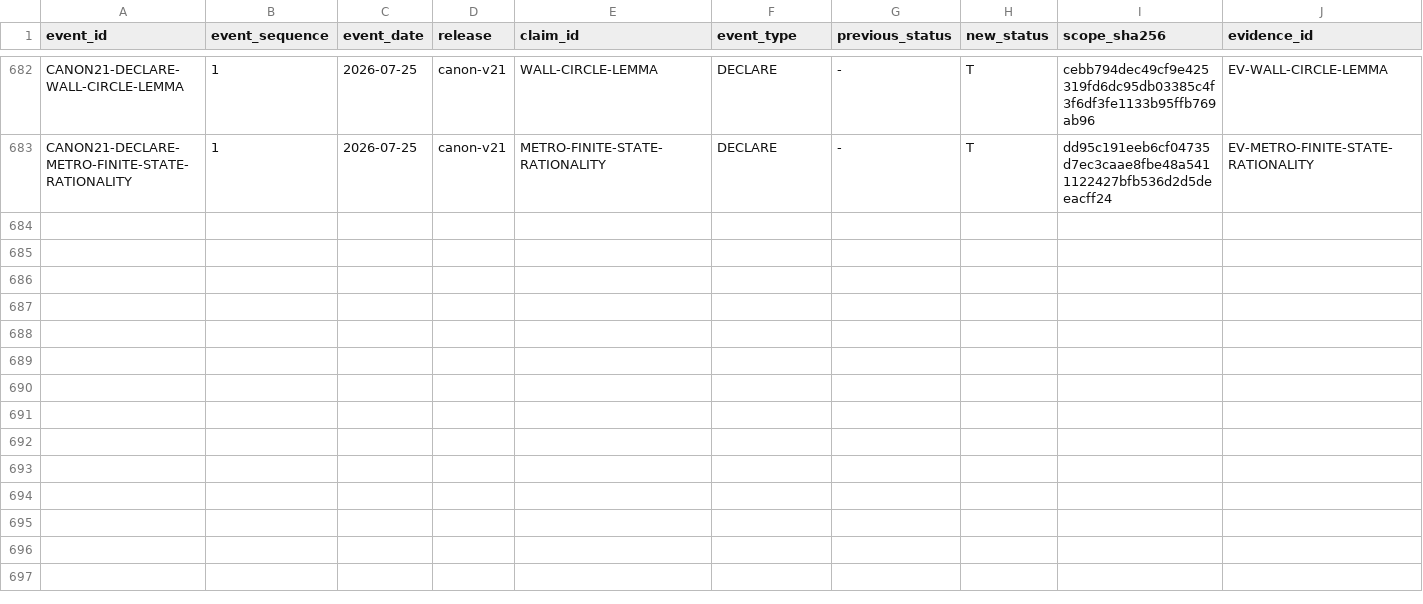
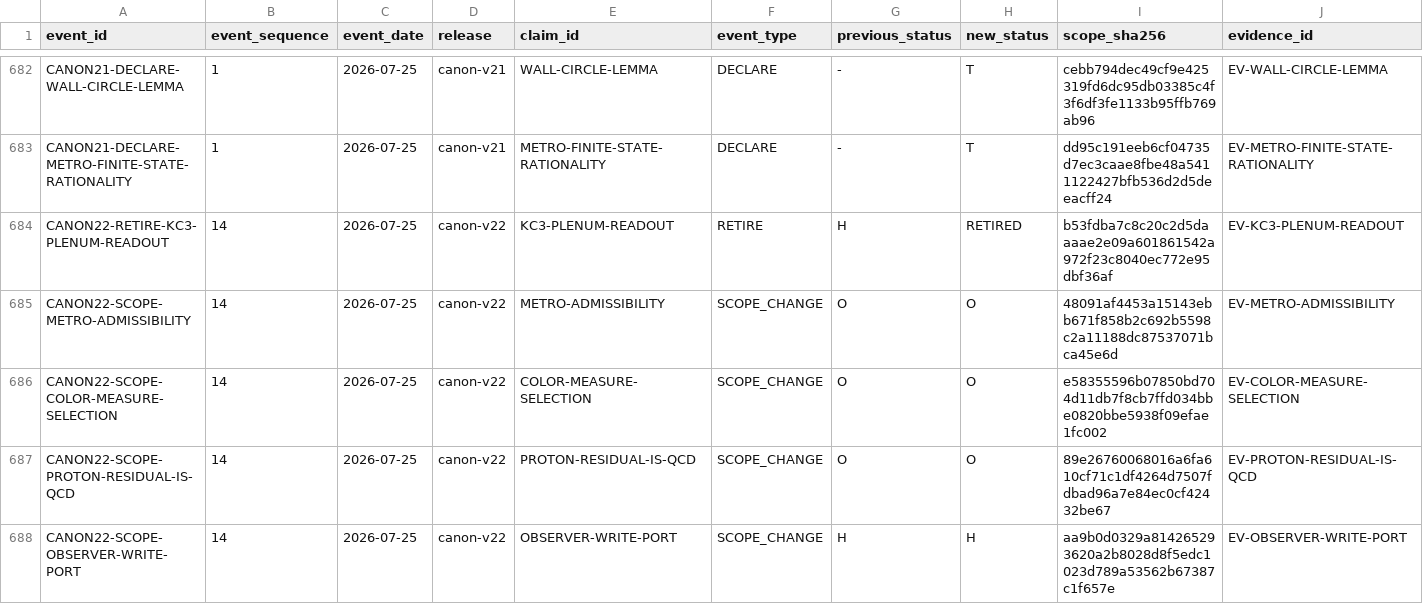
Before and after one commit to mathorn1973/twist-j, a TSV file: canon/HISTORY.tsv, drawn as a sheet; only a part is shown, gaps mark what is left out; rows hold the shown columns only; the diff covers the shown part only; the diff names each change by its address in the sheet, - before the commit and + after, or states it on an @@ line.

Commit message:
canon: fold v22 definitions and entropy cursor theorem

```diff
--- a/canon/HISTORY.tsv
+++ b/canon/HISTORY.tsv
+row 684: CANON22-RETIRE-KC3-PLENUM-READOUT | 14 | 2026-07-25 | canon-v22 | KC3-PLENUM-READOUT | RETIRE | H | RETIRED | b53fdba7c8c20c2d5daaaae2e09a601861542a972f23c8040ec772e95dbf36af | EV-KC3-PLENUM-READOUT
+row 685: CANON22-SCOPE-METRO-ADMISSIBILITY | 14 | 2026-07-25 | canon-v22 | METRO-ADMISSIBILITY | SCOPE_CHANGE | O | O | 48091af4453a15143ebb671f858b2c692b5598c2a11188dc87537071bca45e6d | EV-METRO-ADMISSIBILITY
+row 686: CANON22-SCOPE-COLOR-MEASURE-SELECTION | 14 | 2026-07-25 | canon-v22 | COLOR-MEASURE-SELECTION | SCOPE_CHANGE | O | O | e58355596b07850bd704d11db7f8cb7ffd034bbe0820bbe5938f09efae1fc002 | EV-COLOR-MEASURE-SELECTION
+row 687: CANON22-SCOPE-PROTON-RESIDUAL-IS-QCD | 14 | 2026-07-25 | canon-v22 | PROTON-RESIDUAL-IS-QCD | SCOPE_CHANGE | O | O | 89e26760068016a6fa610cf71c1df4264d7507fdbad96a7e84ec0cf42432be67 | EV-PROTON-RESIDUAL-IS-QCD
+row 688: CANON22-SCOPE-OBSERVER-WRITE-PORT | 14 | 2026-07-25 | canon-v22 | OBSERVER-WRITE-PORT | SCOPE_CHANGE | H | H | aa9b0d0329a814265293620a2b8028d8f5edc1023d789a53562b67387c1f657e | EV-OBSERVER-WRITE-PORT
```
Also changed, not shown: 5 added rows elsewhere in this file, canon/FRONTIER_PROGRAMS.tsv, canon/REGISTRY.tsv, 17 other files.
